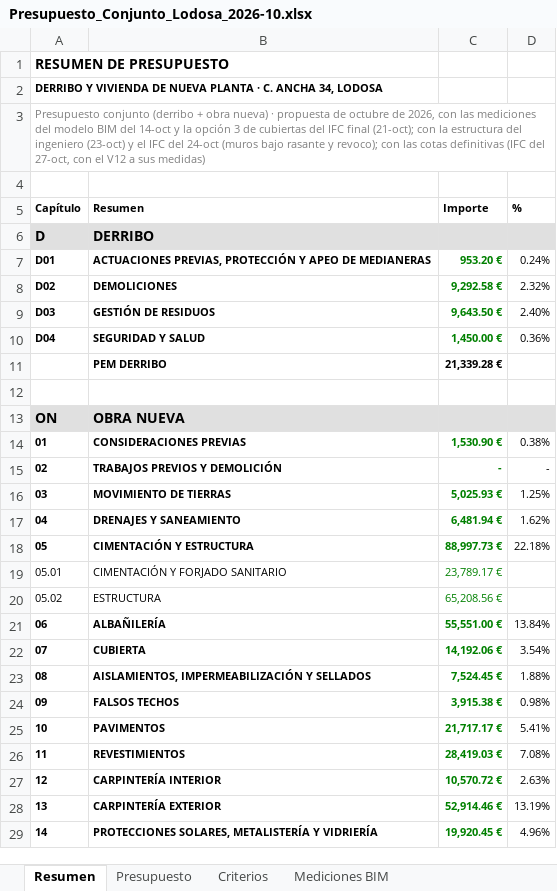
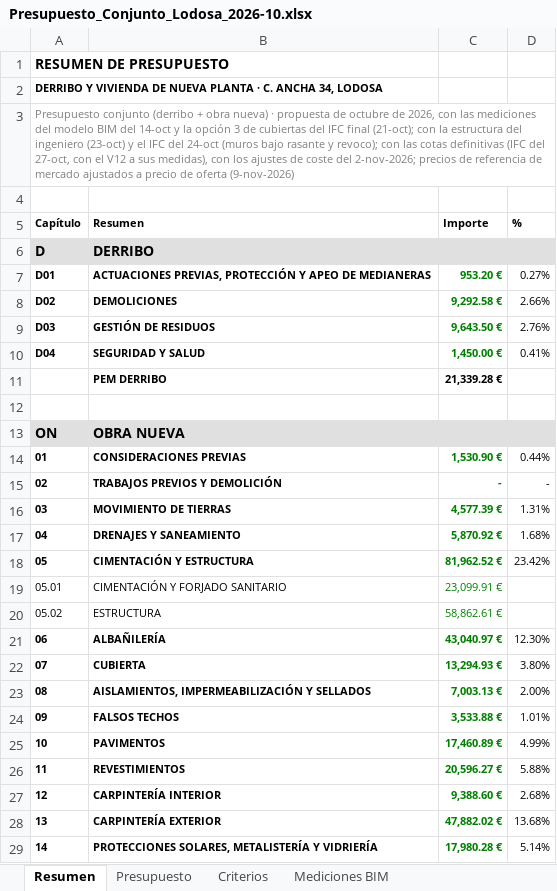
Before and after one commit to kikeelrojo/visor-arrova, an Excel workbook: datos/lodosa/presupuestos/Presupuesto_Conjunto_Lodosa_2026-10.xlsx, sheet Resumen, drawn as a sheet; only a part is shown; values as stored, in another font and other column widths than the file's, no borders; the diff covers the shown part only; the diff names each change by its address in the sheet, - before the commit and + after, or states it on an @@ line.

```diff
--- a/datos/lodosa/presupuestos/Presupuesto_Conjunto_Lodosa_2026-10.xlsx (sheet Resumen)
+++ b/datos/lodosa/presupuestos/Presupuesto_Conjunto_Lodosa_2026-10.xlsx (sheet Resumen)
-A3 (Capítulo): …a sus medidas)
+A3 (Capítulo): …a sus medidas), con los ajustes de coste del 2-nov-2026; precios de referencia de mercado ajustados a precio de oferta (9-nov-2026)
-D7 (%): 0.24%
+D7 (%): 0.27%
-D8 (%): 2.32%
+D8 (%): 2.66%
-D9 (%): 2.40%
+D9 (%): 2.76%
-D10 (%): 0.36%
+D10 (%): 0.41%
-D14 (%): 0.38%
+D14 (%): 0.44%
-C16 (Importe): 5,025.93 €
+C16 (Importe): 4,577.39 €
-D16 (%): 1.25%
+D16 (%): 1.31%
-C17 (Importe): 6,481.94 €
+C17 (Importe): 5,870.92 €
-D17 (%): 1.62%
+D17 (%): 1.68%
-C18 (Importe): 88,997.73 €
+C18 (Importe): 81,962.52 €
-D18 (%): 22.18%
+D18 (%): 23.42%
-C19 (Importe): 23,789.17 €
+C19 (Importe): 23,099.91 €
-C20 (Importe): 65,208.56 €
+C20 (Importe): 58,862.61 €
-C21 (Importe): 55,551.00 €
+C21 (Importe): 43,040.97 €
-D21 (%): 13.84%
+D21 (%): 12.30%
-C22 (Importe): 14,192.06 €
+C22 (Importe): 13,294.93 €
-D22 (%): 3.54%
+D22 (%): 3.80%
-C23 (Importe): 7,524.45 €
+C23 (Importe): 7,003.13 €
-D23 (%): 1.88%
+D23 (%): 2.00%
-C24 (Importe): 3,915.38 €
+C24 (Importe): 3,533.88 €
-D24 (%): 0.98%
+D24 (%): 1.01%
-C25 (Importe): 21,717.17 €
+C25 (Importe): 17,460.89 €
-D25 (%): 5.41%
+D25 (%): 4.99%
-C26 (Importe): 28,419.03 €
+C26 (Importe): 20,596.27 €
-D26 (%): 7.08%
+D26 (%): 5.88%
-C27 (Importe): 10,570.72 €
+C27 (Importe): 9,388.60 €
-D27 (%): 2.63%
+D27 (%): 2.68%
-C28 (Importe): 52,914.46 €
+C28 (Importe): 47,882.02 €
-D28 (%): 13.19%
+D28 (%): 13.68%
-C29 (Importe): 19,920.45 €
+C29 (Importe): 17,980.28 €
-D29 (%): 4.96%
+D29 (%): 5.14%
```
Also changed, not shown: 19 edited cells elsewhere in this sheet, sheet Presupuesto, sheet Mediciones BIM, sheet Criterios, formulas that keep their value, datos/lodosa/presupuestos/Presupuesto_Lodosa_propuesta_2026-10.xlsx, 31 other files.
